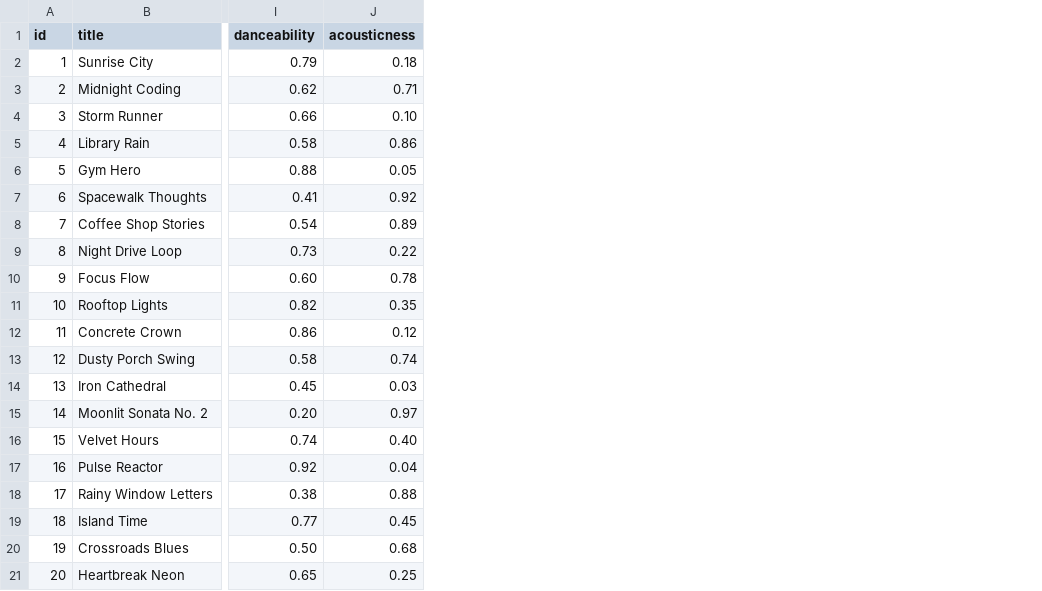
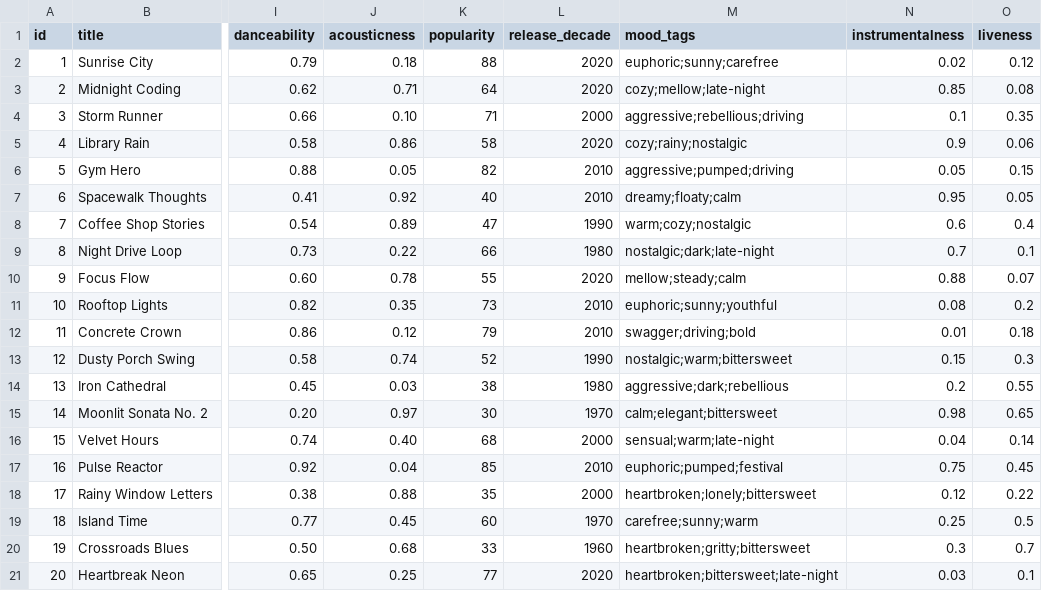
Before and after one commit to nicollsua/ai110-module3show-musicrecommendersimulation-starter, a CSV file: data/songs.csv, drawn as a sheet; only a part is shown, gaps mark what is left out; the diff names each change by its address in the sheet, - before the commit and + after, or states it on an @@ line.

```diff
--- a/data/songs.csv
+++ b/data/songs.csv
+column K (popularity), rows 2-21: 88 | 64 | 71 | 58 | 82 | 40 | 47 | 66 | 55 | 73 | 79 | 52 | 38 | 30 | 68 | 85 | 35 | 60 | 33 | 77
+column L (release_decade), rows 2-21: 2020 | 2020 | 2000 | 2020 | 2010 | 2010 | 1990 | 1980 | 2020 | 2010 | 2010 | 1990 | 1980 | 1970 | 2000 | 2010 | 2000 | 1970 | 1960 | 2020
+column M (mood_tags), rows 2-21: euphoric;sunny;carefree | cozy;mellow;late-night | aggressive;rebellious;driving | cozy;rainy;nostalgic | aggressive;pumped;driving | dreamy;floaty;calm | warm;cozy;nostalgic | nostalgic;dark;late-night | mellow;steady;calm | euphoric;sunny;youthful | swagger;driving;bold | nostalgic;warm;bittersweet | aggressive;dark;rebellious | calm;elegant;bittersweet | sensual;warm;late-night | euphoric;pumped;festival | heartbroken;lonely;bittersweet | carefree;sunny;warm | heartbroken;gritty;bittersweet | heartbroken;bittersweet;late-night
+column N (instrumentalness), rows 2-21: 0.02 | 0.85 | 0.1 | 0.9 | 0.05 | 0.95 | 0.6 | 0.7 | 0.88 | 0.08 | 0.01 | 0.15 | 0.2 | 0.98 | 0.04 | 0.75 | 0.12 | 0.25 | 0.3 | 0.03
+column O (liveness), rows 2-21: 0.12 | 0.08 | 0.35 | 0.06 | 0.15 | 0.05 | 0.4 | 0.1 | 0.07 | 0.2 | 0.18 | 0.3 | 0.55 | 0.65 | 0.14 | 0.45 | 0.22 | 0.5 | 0.7 | 0.1
```
Also changed, not shown: 6 other files.
